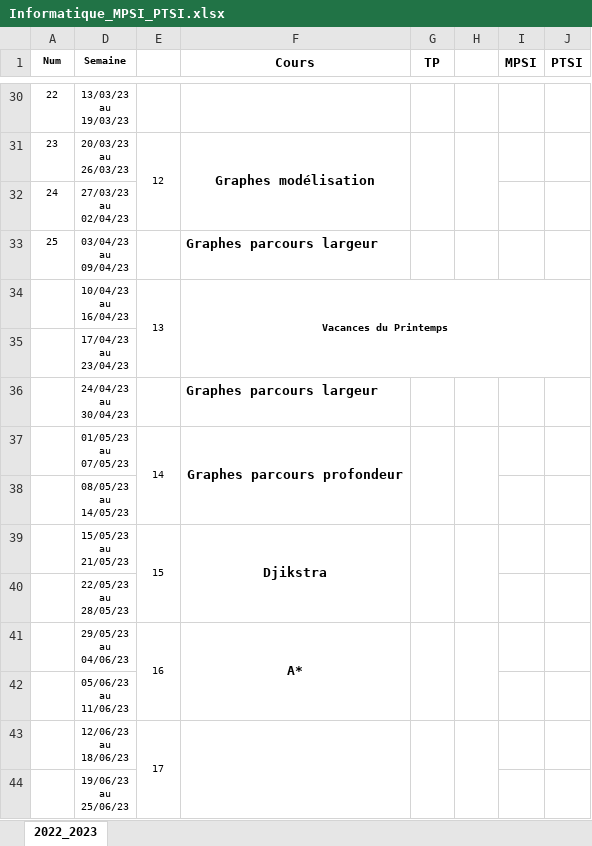
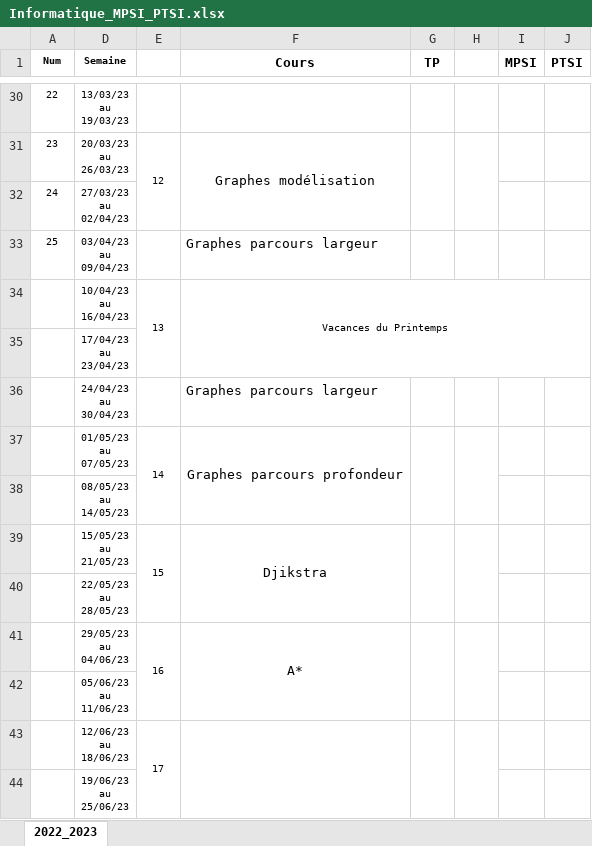
Before and after one commit to xpessoles/Informatique, an Excel workbook: Progressions/Informatique_MPSI_PTSI.xlsx, sheet 2022_2023, drawn as a sheet; only a part is shown, gaps mark what is left out; values as stored, in another font and other column widths than the file's, no borders; the diff covers the shown part only; the diff names each change by its address in the sheet, - before the commit and + after, or states it on an @@ line.

```diff
--- a/Progressions/Informatique_MPSI_PTSI.xlsx (sheet 2022_2023)
+++ b/Progressions/Informatique_MPSI_PTSI.xlsx (sheet 2022_2023)
-F31 bold: on
+F31 bold: off
-F33:F34 bold: on
+F33:F34 bold: off
-F36:F37 bold: on
+F36:F37 bold: off
-F39 bold: on
+F39 bold: off
-F41 bold: on
+F41 bold: off
```
Also changed, not shown: cell formats elsewhere in this sheet.
